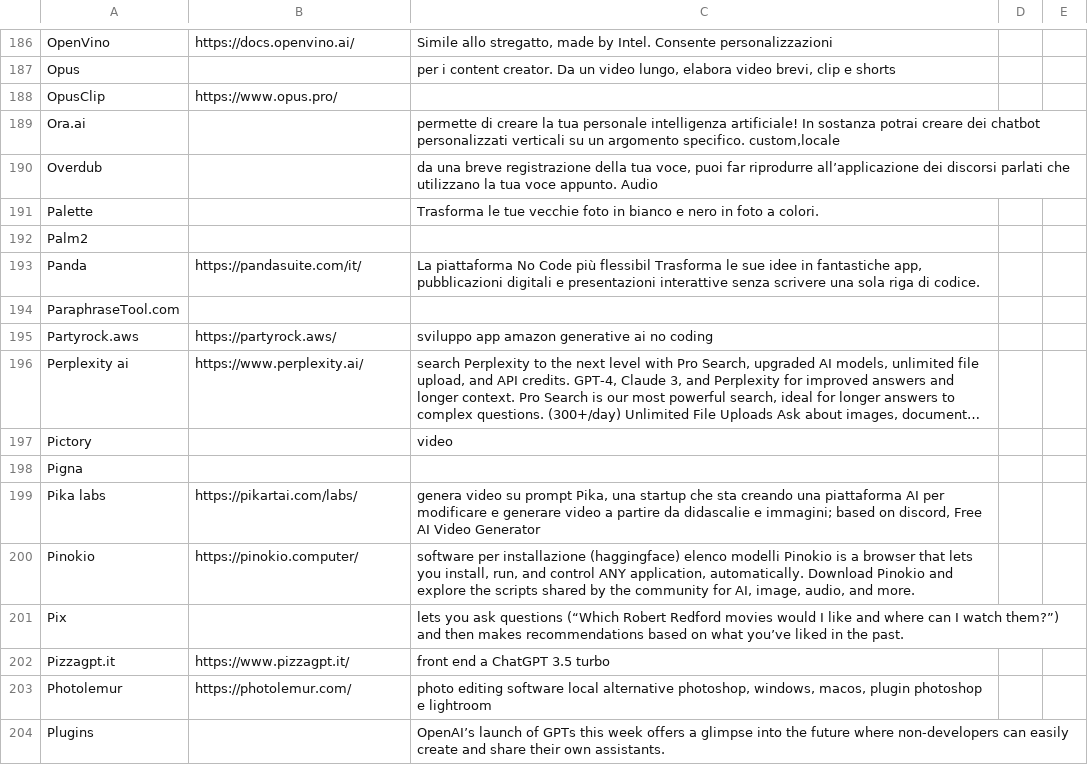
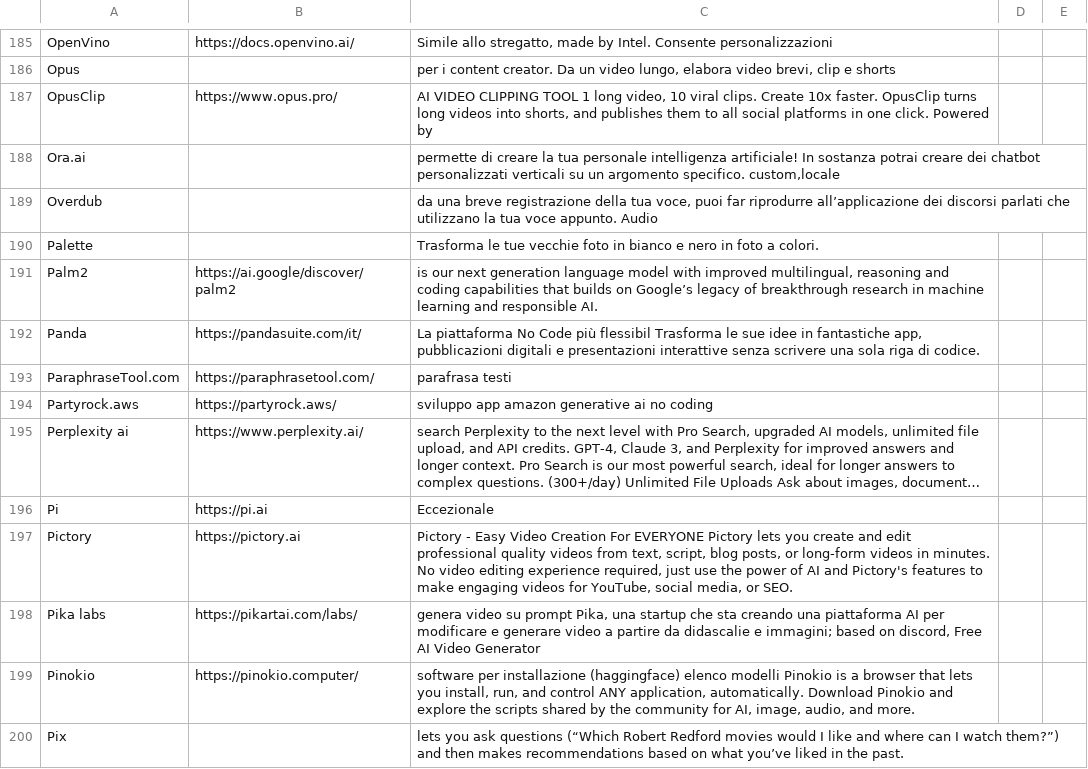
Before and after one commit to iusondemand/artificial-intelligence-links, a CSV file: gloxa-ai-links.csv, drawn as a sheet; only a part is shown, gaps mark what is left out; the shorter side is filled out with more unchanged rows; long unchanged cells end in …; removed rows and columns are numbered as before the commit, all else as after; the diff covers the shown part only; the diff names each change by its address in the sheet, - before the commit and + after, or states it on an @@ line.

```diff
--- a/gloxa-ai-links.csv
+++ b/gloxa-ai-links.csv
-C187: (empty)
+C187: AI VIDEO CLIPPING TOOL 1 long video, 10 viral clips. Create 10x faster. OpusClip turns long videos into shorts, and publishes them to all social platforms in one click. Powered by
-B191: (empty)
+B191: https://ai.google/discover/palm2
-C191: (empty)
+C191: is our next generation language model with improved multilingual, reasoning and coding capabilities that builds on Google’s legacy of breakthrough research in machine learning and responsible AI.
-B193: (empty)
+B193: https://paraphrasetool.com/
-C193: (empty)
+C193: parafrasa testi
+row 196: Pi | https://pi.ai | Eccezionale
-B197: (empty)
+B197: https://pictory.ai
-C197: video
+C197: Pictory - Easy Video Creation For EVERYONE Pictory lets you create and edit professional quality videos from text, script, blog posts, or long-form videos in minutes. No video editing experience required, just use the power of AI and Pictory's features to make engaging videos for YouTube, social media, or SEO.
-row 198: Pigna
```
Also changed, not shown: 3 added rows, 4 removed rows and 6 edited cells elsewhere in this file.
